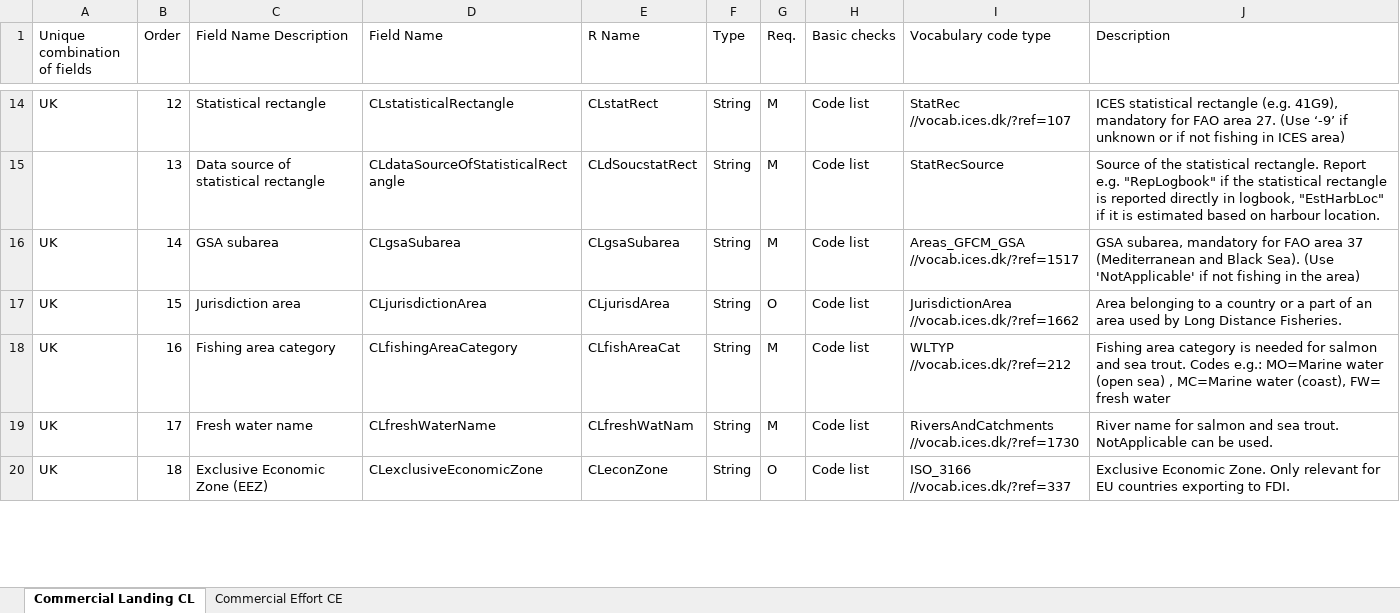
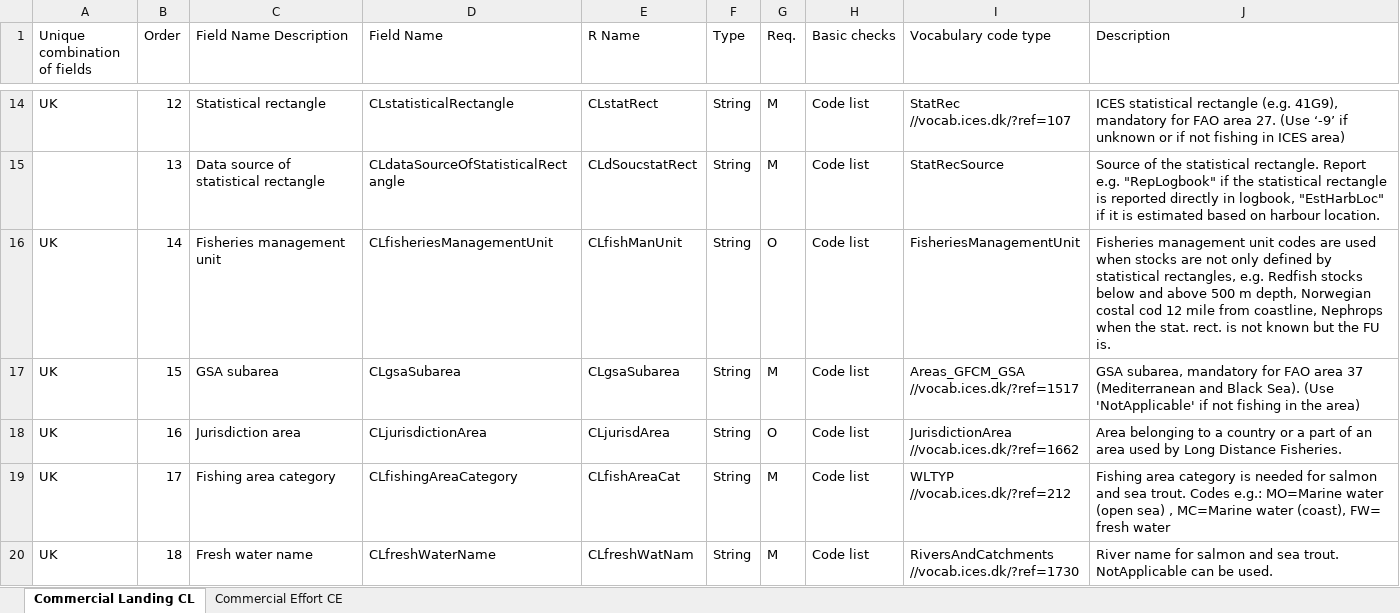
Before and after one commit to ices-tools-dev/RDBES, an Excel workbook: Documents/RDBES Data Model CL CE.xlsx, sheet Commercial Landing CL, drawn as a sheet; only a part is shown, gaps mark what is left out; values as stored, in another font and other column widths than the file's, no cell formats; ↵ is a line break in a cell; the diff covers the shown part only; the diff names each change by its address in the sheet, - before the commit and + after, or states it on an @@ line.

Commit message:
Add files via upload

```diff
--- a/Documents/RDBES Data Model CL CE.xlsx (sheet Commercial Landing CL)
+++ b/Documents/RDBES Data Model CL CE.xlsx (sheet Commercial Landing CL)
-C16 (Field Name Description): GSA subarea
+C16 (Field Name Description): Fisheries management unit
-D16 (Field Name): CLgsaSubarea
+D16 (Field Name): CLfisheriesManagementUnit
-E16 (R Name): CLgsaSubarea
+E16 (R Name): CLfishManUnit
-G16 (Req.): M
+G16 (Req.): O
-I16 (Vocabulary code type): Areas_GFCM_GSA ↵ //vocab.ices.dk/?ref=1517
+I16 (Vocabulary code type): FisheriesManagementUnit
-J16 (Description): GSA subarea, mandatory for FAO area 37 (Mediterranean and Black Sea). (Use 'NotApplicable' if not fishing in the area)
+J16 (Description): Fisheries management unit codes are used when stocks are not only defined by statistical rectangles, e.g. Redfish stocks below and above 500 m depth, Norwegian costal cod 12 mile from coastline, Nephrops when the stat. rect. is not known but the FU is.
-C17 (Field Name Description): Jurisdiction area
+C17 (Field Name Description): GSA subarea
-D17 (Field Name): CLjurisdictionArea
+D17 (Field Name): CLgsaSubarea
-E17 (R Name): CLjurisdArea
+E17 (R Name): CLgsaSubarea
-G17 (Req.): O
+G17 (Req.): M
-I17 (Vocabulary code type): JurisdictionArea ↵ //vocab.ices.dk/?ref=1662
+I17 (Vocabulary code type): Areas_GFCM_GSA ↵ //vocab.ices.dk/?ref=1517
-J17 (Description): Area belonging to a country or a part of an area used by Long Distance Fisheries.
+J17 (Description): GSA subarea, mandatory for FAO area 37 (Mediterranean and Black Sea). (Use 'NotApplicable' if not fishing in the area)
-C18 (Field Name Description): Fishing area category
+C18 (Field Name Description): Jurisdiction area
-D18 (Field Name): CLfishingAreaCategory
+D18 (Field Name): CLjurisdictionArea
-E18 (R Name): CLfishAreaCat
+E18 (R Name): CLjurisdArea
-G18 (Req.): M
+G18 (Req.): O
-I18 (Vocabulary code type): WLTYP ↵ //vocab.ices.dk/?ref=212
+I18 (Vocabulary code type): JurisdictionArea ↵ //vocab.ices.dk/?ref=1662
-J18 (Description): Fishing area category is needed for salmon and sea trout. Codes e.g.: MO=Marine water (open sea) , MC=Marine water (coast), FW= fresh water
+J18 (Description): Area belonging to a country or a part of an area used by Long Distance Fisheries.
-C19 (Field Name Description): Fresh water name
+C19 (Field Name Description): Fishing area category
-D19 (Field Name): CLfreshWaterName
+D19 (Field Name): CLfishingAreaCategory
-E19 (R Name): CLfreshWatNam
+E19 (R Name): CLfishAreaCat
-I19 (Vocabulary code type): RiversAndCatchments ↵ //vocab.ices.dk/?ref=1730
+I19 (Vocabulary code type): WLTYP ↵ //vocab.ices.dk/?ref=212
-J19 (Description): River name for salmon and sea trout. NotApplicable can be used.
+J19 (Description): Fishing area category is needed for salmon and sea trout. Codes e.g.: MO=Marine water (open sea) , MC=Marine water (coast), FW= fresh water
-C20 (Field Name Description): Exclusive Economic Zone (EEZ)
+C20 (Field Name Description): Fresh water name
-D20 (Field Name): CLexclusiveEconomicZone
+D20 (Field Name): CLfreshWaterName
-E20 (R Name): CLeconZone
+E20 (R Name): CLfreshWatNam
-G20 (Req.): O
+G20 (Req.): M
-I20 (Vocabulary code type): ISO_3166 ↵ //vocab.ices.dk/?ref=337
+I20 (Vocabulary code type): RiversAndCatchments ↵ //vocab.ices.dk/?ref=1730
-J20 (Description): Exclusive Economic Zone. Only relevant for EU countries exporting to FDI.
+J20 (Description): River name for salmon and sea trout. NotApplicable can be used.
```
Also changed, not shown: 9 added rows and 103 edited cells elsewhere in this sheet, sheet Commercial Effort CE, cell formats.
